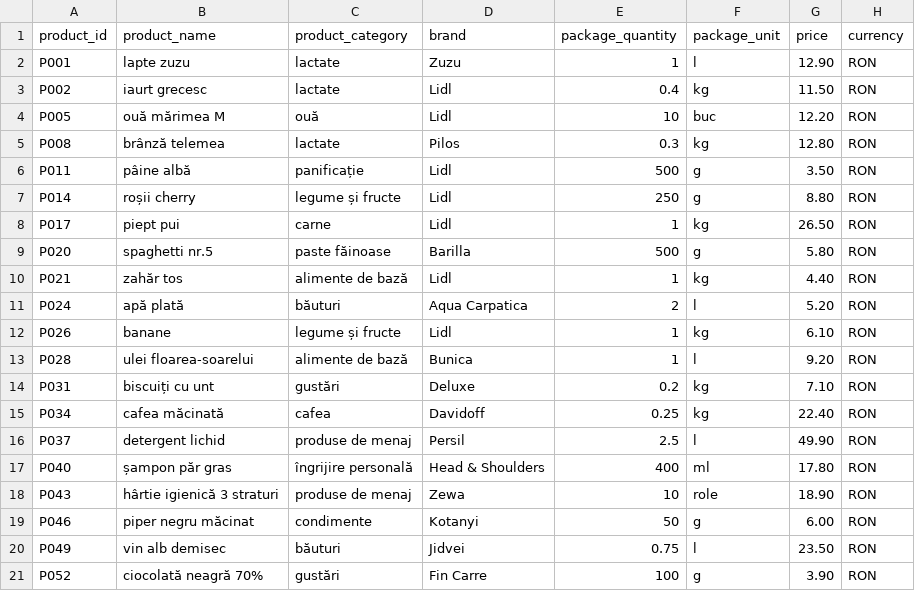
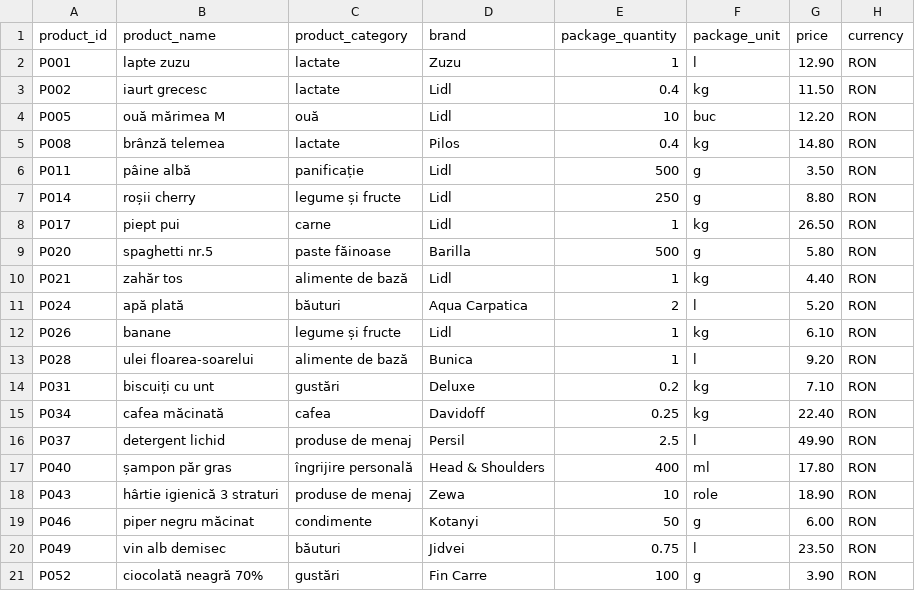
Before and after one commit to DanciuAlexTeodor/Accesa-Price-Comparator-Market, a CSV file: src/main/resources/profi_2025-05-01.csv, drawn as a sheet.

```diff
--- a/src/main/resources/profi_2025-05-01.csv
+++ b/src/main/resources/profi_2025-05-01.csv
@@ -4,3 +4,3 @@ P002;iaurt grecesc;lactate;Lidl;0.4;kg;11.50;RON
 P005;ouă mărimea M;ouă;Lidl;10;buc;12.20;RON
-P008;brânză telemea;lactate;Pilos;0.3;kg;12.80;RON
+P008;brânză telemea;lactate;Pilos;0.4;kg;14.80;RON
 P011;pâine albă;panificație;Lidl;500;g;3.50;RON
```
Also changed, not shown: src/main/resources/kaufland_2025-05-01.csv, target/classes/kaufland_2025-05-01.csv, 5 other files.
